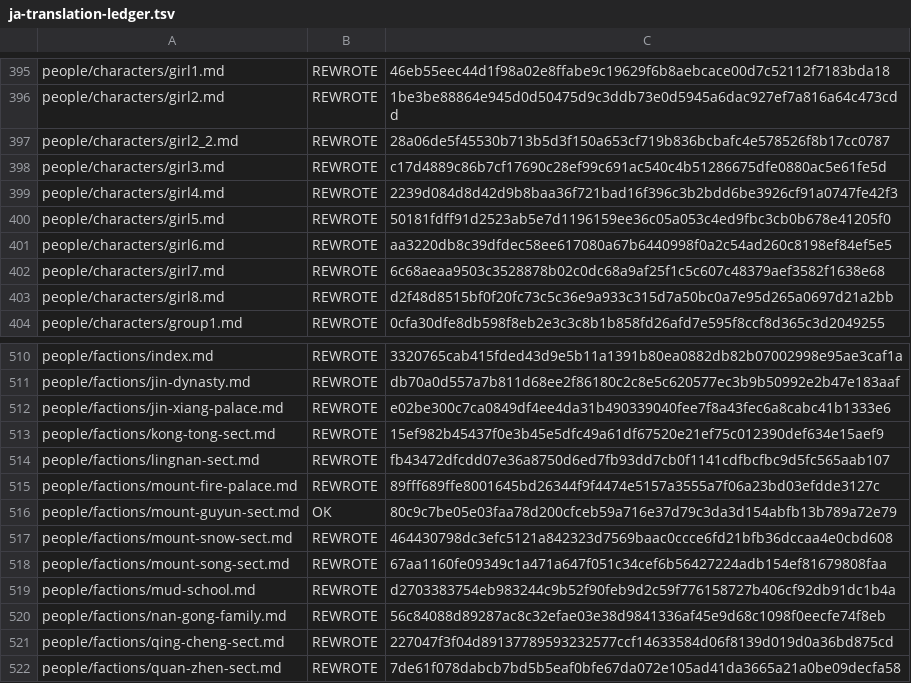
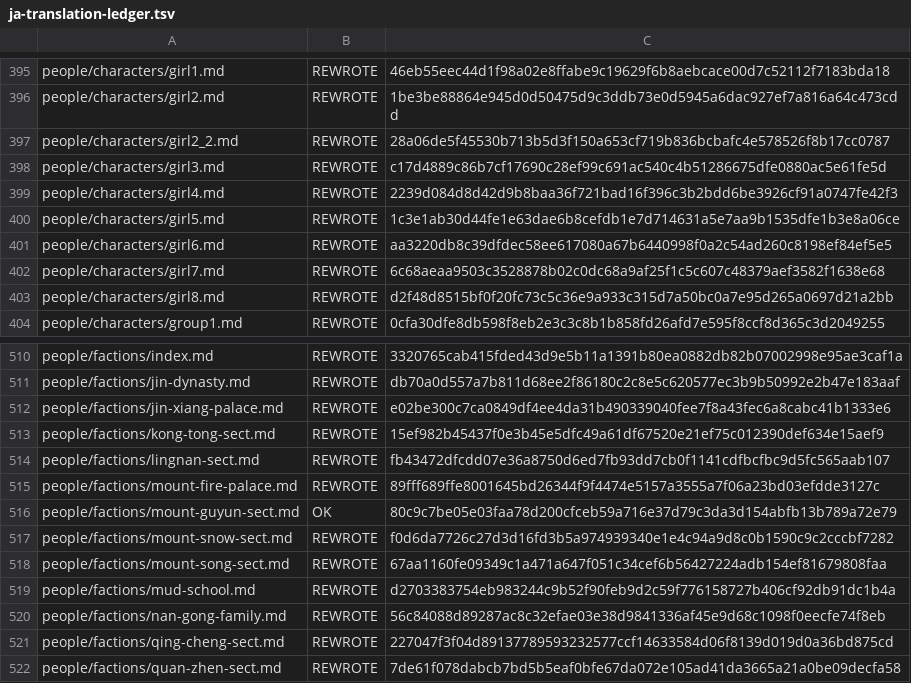
Before and after one commit to NEXTAltair/LoM-wiki, a TSV file: tools/ja-translation-ledger.tsv, drawn as a sheet; only a part is shown, gaps mark what is left out.

```diff
--- a/tools/ja-translation-ledger.tsv
+++ b/tools/ja-translation-ledger.tsv
@@ -399,3 +399,3 @@ people/characters/girl3.md	REWROTE	c17d4889c86b7cf17690c28ef99c691ac540c4b512866
 people/characters/girl4.md	REWROTE	2239d084d8d42d9b8baa36f721bad16f396c3b2bdd6be3926cf91a0747fe42f3
-people/characters/girl5.md	REWROTE	50181fdff91d2523ab5e7d1196159ee36c05a053c4ed9fbc3cb0b678e41205f0
+people/characters/girl5.md	REWROTE	1c3e1ab30d44fe1e63dae6b8cefdb1e7d714631a5e7aa9b1535dfe1b3e8a06ce
 people/characters/girl6.md	REWROTE	aa3220db8c39dfdec58ee617080a67b6440998f0a2c54ad260c8198ef84ef5e5
@@ -516,3 +516,3 @@ people/factions/mount-fire-palace.md	REWROTE	89fff689ffe8001645bd26344f9f4474e51
 people/factions/mount-guyun-sect.md	OK	80c9c7be05e03faa78d200cfceb59a716e37d79c3da3d154abfb13b789a72e79
-people/factions/mount-snow-sect.md	REWROTE	464430798dc3efc5121a842323d7569baac0ccce6fd21bfb36dccaa4e0cbd608
+people/factions/mount-snow-sect.md	REWROTE	f0d6da7726c27d3d16fd3b5a974939340e1e4c94a9d8c0b1590c9c2cccbf7282
 people/factions/mount-song-sect.md	REWROTE	67aa1160fe09349c1a471a647f051c34cef6b56427224adb154ef81679808faa
```
Also changed, not shown: 4 other files.
